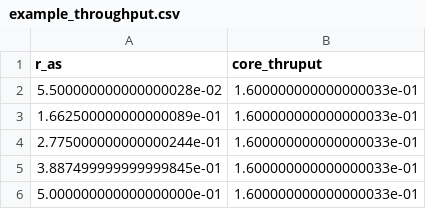
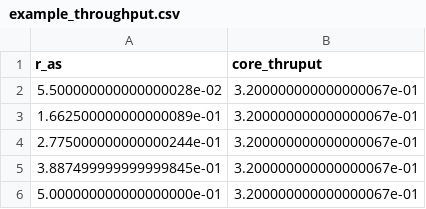
Before and after one commit to chen-pin/ebs, a CSV file: inputs/example_throughput.csv, drawn as a sheet.

```diff
--- a/inputs/example_throughput.csv
+++ b/inputs/example_throughput.csv
@@ -1,6 +1,6 @@
 r_as,core_thruput
-5.500000000000000028e-02,1.600000000000000033e-01
-1.662500000000000089e-01,1.600000000000000033e-01
-2.775000000000000244e-01,1.600000000000000033e-01
-3.887499999999999845e-01,1.600000000000000033e-01
-5.000000000000000000e-01,1.600000000000000033e-01
+5.500000000000000028e-02,3.200000000000000067e-01
+1.662500000000000089e-01,3.200000000000000067e-01
+2.775000000000000244e-01,3.200000000000000067e-01
+3.887499999999999845e-01,3.200000000000000067e-01
+5.000000000000000000e-01,3.200000000000000067e-01
```
Also changed, not shown: 2 other files.
